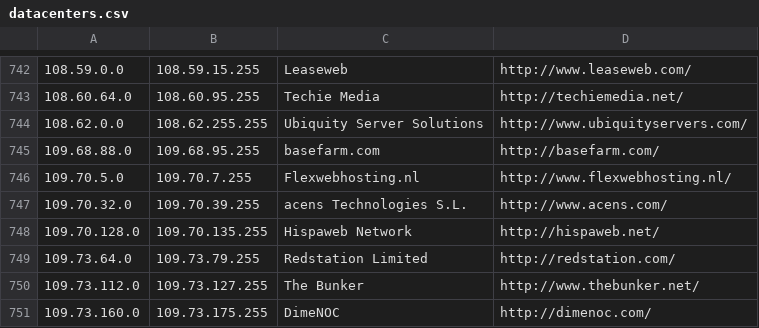
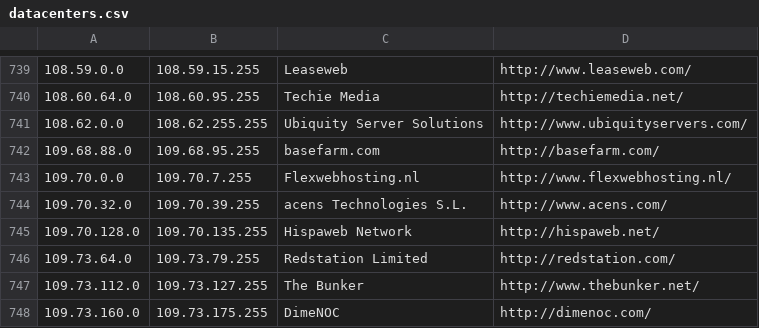
Before and after one commit to client9/ipcat, a CSV file: datacenters.csv, drawn as a sheet; only a part is shown, gaps mark what is left out; the diff covers the shown part only.

```diff
--- a/datacenters.csv
+++ b/datacenters.csv
@@ -745,3 +742,3 @@
 109.68.88.0,109.68.95.255,basefarm.com,http://basefarm.com/
-109.70.5.0,109.70.7.255,Flexwebhosting.nl,http://www.flexwebhosting.nl/
+109.70.0.0,109.70.7.255,Flexwebhosting.nl,http://www.flexwebhosting.nl/
 109.70.32.0,109.70.39.255,acens Technologies S.L.,http://www.acens.com/
```
Also changed, not shown: 3 added rows, 4 removed rows and 2 edited cells elsewhere in this file.
